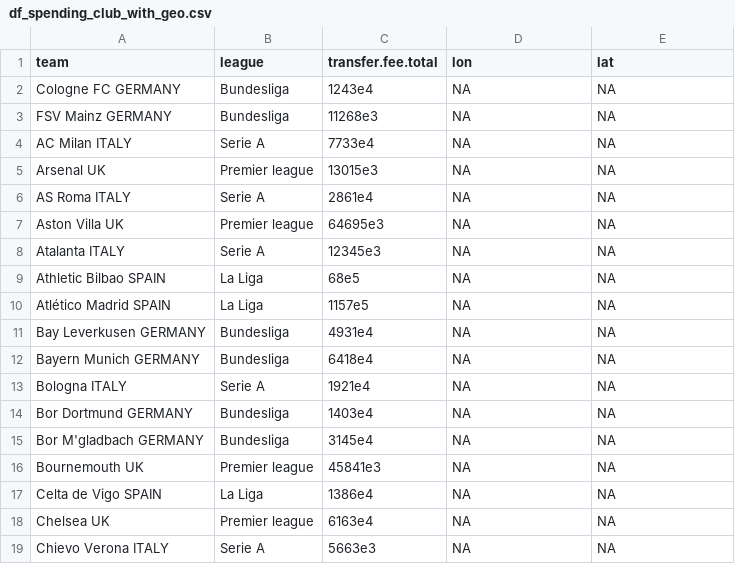
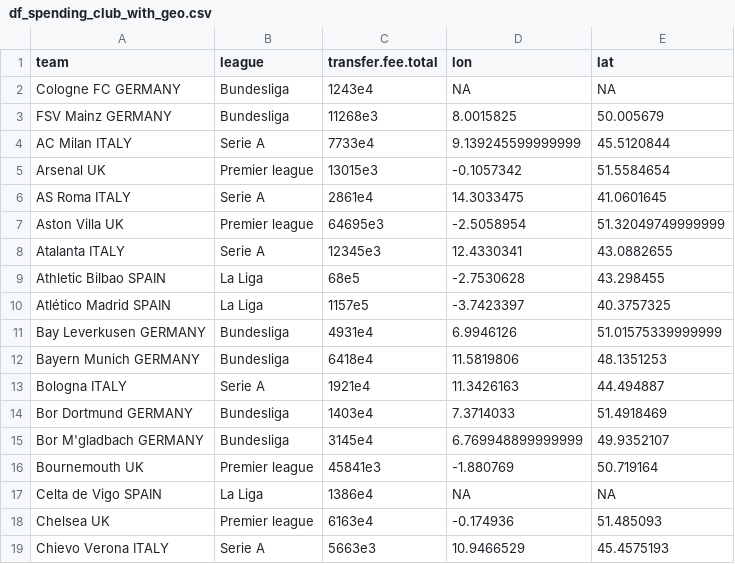
Before and after one commit to basgpol/SDS-group12, a CSV file: Exam_project/df_spending_club_with_geo.csv, drawn as a sheet; only a part is shown; the diff covers the shown part only.

```diff
--- a/Exam_project/df_spending_club_with_geo.csv
+++ b/Exam_project/df_spending_club_with_geo.csv
@@ -2,18 +2,18 @@ team,league,transfer.fee.total,lon,lat
  Cologne FC GERMANY,Bundesliga,1243e4,NA,NA
-FSV Mainz  GERMANY,Bundesliga,11268e3,NA,NA
-AC Milan ITALY,Serie A,7733e4,NA,NA
-Arsenal UK,Premier league,13015e3,NA,NA
-AS Roma ITALY,Serie A,2861e4,NA,NA
-Aston Villa UK,Premier league,64695e3,NA,NA
-Atalanta ITALY,Serie A,12345e3,NA,NA
-Athletic Bilbao SPAIN,La Liga,68e5,NA,NA
-Atlético Madrid SPAIN,La Liga,1157e5,NA,NA
-Bay Leverkusen GERMANY,Bundesliga,4931e4,NA,NA
-Bayern Munich  GERMANY,Bundesliga,6418e4,NA,NA
-Bologna ITALY,Serie A,1921e4,NA,NA
-Bor Dortmund GERMANY,Bundesliga,1403e4,NA,NA
-Bor M'gladbach GERMANY,Bundesliga,3145e4,NA,NA
-Bournemouth UK,Premier league,45841e3,NA,NA
+FSV Mainz  GERMANY,Bundesliga,11268e3,8.0015825,50.005679
+AC Milan ITALY,Serie A,7733e4,9.139245599999999,45.5120844
+Arsenal UK,Premier league,13015e3,-0.1057342,51.5584654
+AS Roma ITALY,Serie A,2861e4,14.3033475,41.0601645
+Aston Villa UK,Premier league,64695e3,-2.5058954,51.32049749999999
+Atalanta ITALY,Serie A,12345e3,12.4330341,43.0882655
+Athletic Bilbao SPAIN,La Liga,68e5,-2.7530628,43.298455
+Atlético Madrid SPAIN,La Liga,1157e5,-3.7423397,40.3757325
+Bay Leverkusen GERMANY,Bundesliga,4931e4,6.9946126,51.01575339999999
+Bayern Munich  GERMANY,Bundesliga,6418e4,11.5819806,48.1351253
+Bologna ITALY,Serie A,1921e4,11.3426163,44.494887
+Bor Dortmund GERMANY,Bundesliga,1403e4,7.3714033,51.4918469
+Bor M'gladbach GERMANY,Bundesliga,3145e4,6.769948899999999,49.9352107
+Bournemouth UK,Premier league,45841e3,-1.880769,50.719164
 Celta de Vigo SPAIN,La Liga,1386e4,NA,NA
-Chelsea UK,Premier league,6163e4,NA,NA
-Chievo Verona ITALY,Serie A,5663e3,NA,NA
+Chelsea UK,Premier league,6163e4,-0.174936,51.485093
+Chievo Verona ITALY,Serie A,5663e3,10.9466529,45.4575193
```
Also changed, not shown: 100 edited cells elsewhere in this file, 1 other file.
